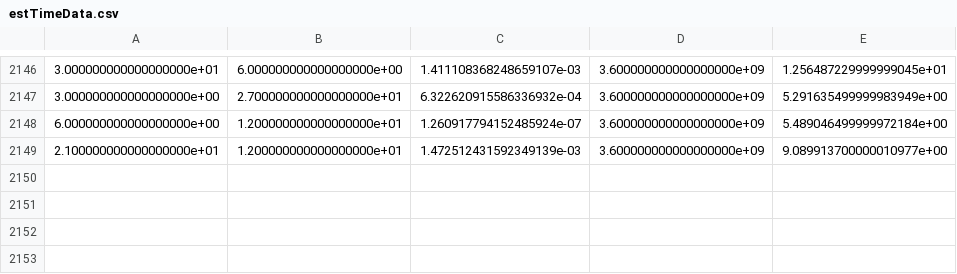
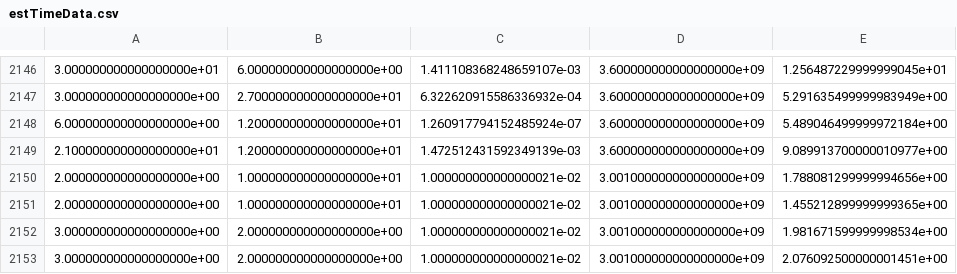
Before and after one commit to lukaszoller/hyperOptimize, a CSV file: src/hyperOptimizeApp/testing/estTimeData.csv, drawn as a sheet; only a part is shown, gaps mark what is left out; the diff names each change by its address in the sheet, - before the commit and + after, or states it on an @@ line.

```diff
--- a/src/hyperOptimizeApp/testing/estTimeData.csv
+++ b/src/hyperOptimizeApp/testing/estTimeData.csv
+row 2150: 2.000000000000000000e+00 | 1.000000000000000000e+01 | 1.000000000000000021e-02 | 3.001000000000000000e+09 | 1.788081299999994656e+00
+row 2151: 2.000000000000000000e+00 | 1.000000000000000000e+01 | 1.000000000000000021e-02 | 3.001000000000000000e+09 | 1.455212899999999365e+00
+row 2152: 3.000000000000000000e+00 | 2.000000000000000000e+00 | 1.000000000000000021e-02 | 3.001000000000000000e+09 | 1.981671599999998534e+00
+row 2153: 3.000000000000000000e+00 | 2.000000000000000000e+00 | 1.000000000000000021e-02 | 3.001000000000000000e+09 | 2.076092500000001451e+00
```
Also changed, not shown: 6 other files.
